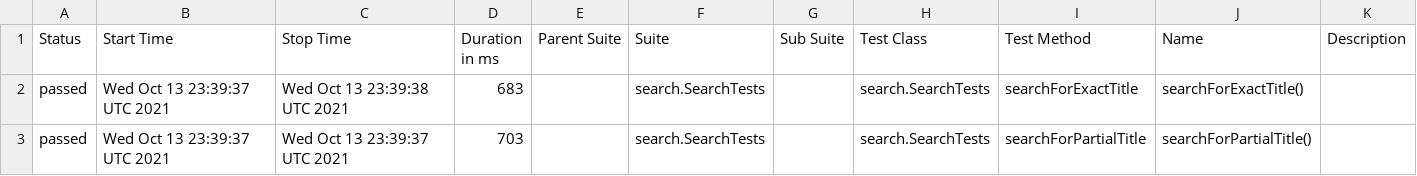
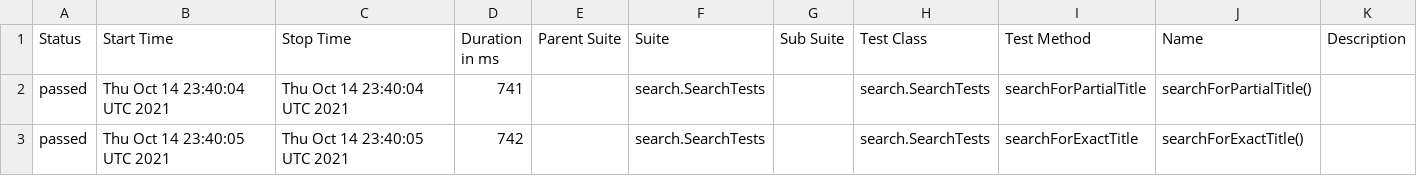
Before and after one commit to reinaldorossetti/playwright-java, a CSV file: safari/data/suites.csv, drawn as a sheet.

```diff
--- a/safari/data/suites.csv
+++ b/safari/data/suites.csv
@@ -1,3 +1,3 @@
 "Status","Start Time","Stop Time","Duration in ms","Parent Suite","Suite","Sub Suite","Test Class","Test Method","Name","Description"
-"passed","Wed Oct 13 23:39:37 UTC 2021","Wed Oct 13 23:39:38 UTC 2021","683","","search.SearchTests","","search.SearchTests","searchForExactTitle","searchForExactTitle()",""
-"passed","Wed Oct 13 23:39:37 UTC 2021","Wed Oct 13 23:39:37 UTC 2021","703","","search.SearchTests","","search.SearchTests","searchForPartialTitle","searchForPartialTitle()",""
+"passed","Thu Oct 14 23:40:04 UTC 2021","Thu Oct 14 23:40:04 UTC 2021","741","","search.SearchTests","","search.SearchTests","searchForPartialTitle","searchForPartialTitle()",""
+"passed","Thu Oct 14 23:40:05 UTC 2021","Thu Oct 14 23:40:05 UTC 2021","742","","search.SearchTests","","search.SearchTests","searchForExactTitle","searchForExactTitle()",""
```
Also changed, not shown: 17 other files.
